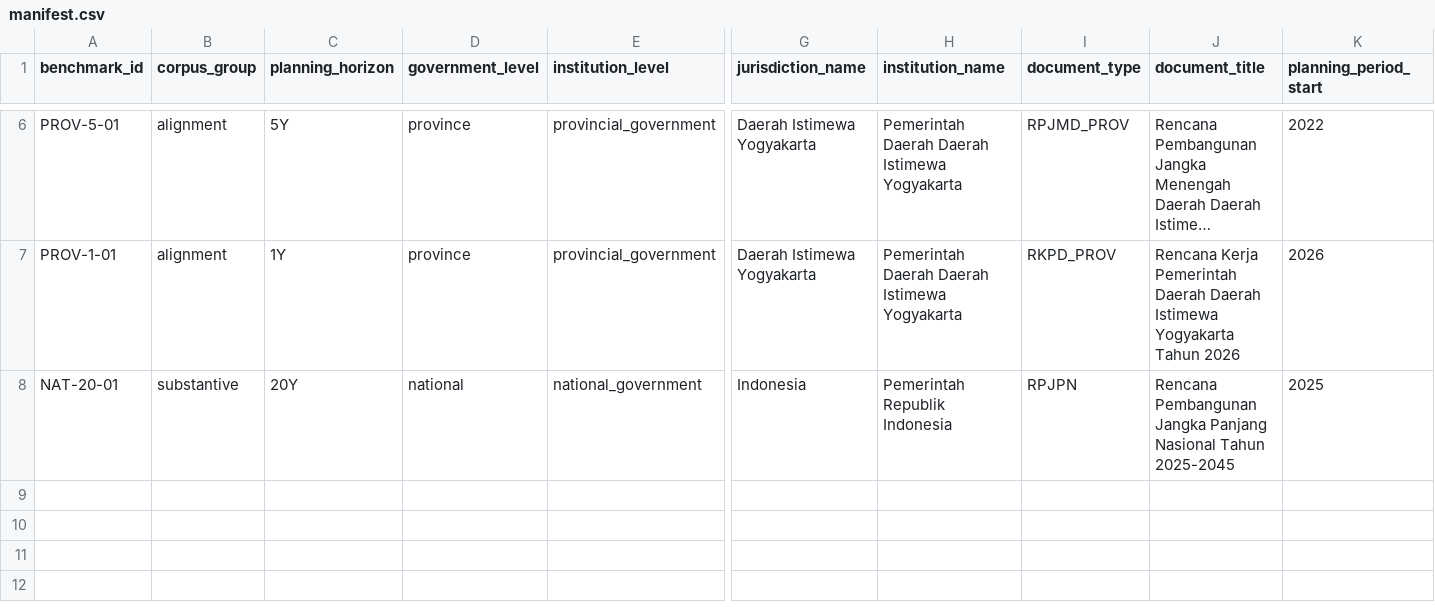
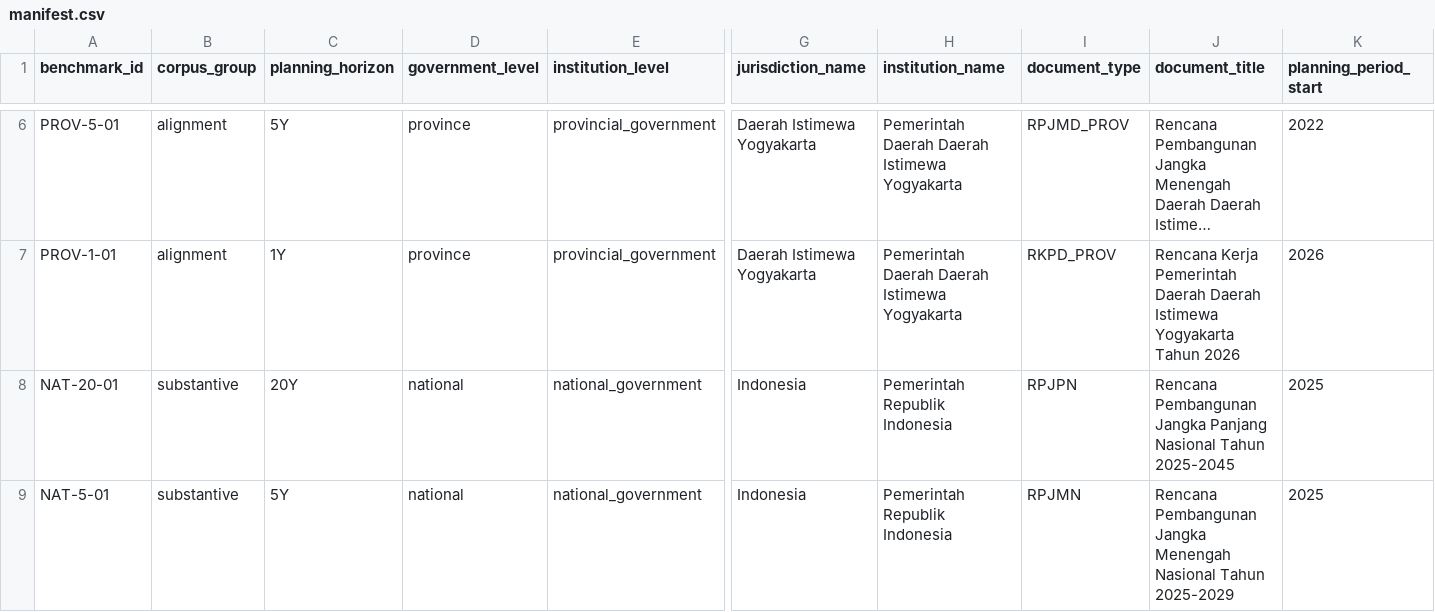
Before and after one commit to fajarnurmanto-source/planning-intelligence, a CSV file: benchmarks/v0.1a4/manifest.csv, drawn as a sheet; only a part is shown, gaps mark what is left out; long unchanged cells end in …; rows hold the shown columns only; the diff names each change by its address in the sheet, - before the commit and + after, or states it on an @@ line.

```diff
--- a/benchmarks/v0.1a4/manifest.csv
+++ b/benchmarks/v0.1a4/manifest.csv
+row 9: NAT-5-01 | substantive | 5Y | national | national_government | Indonesia | Pemerintah Republik Indonesia | RPJMN | Rencana Pembangunan Jangka Menengah Nasional Tahun 2025-2029 | 2025
```
Also changed, not shown: benchmarks/v0.1a4/benchmark_assets.csv.
